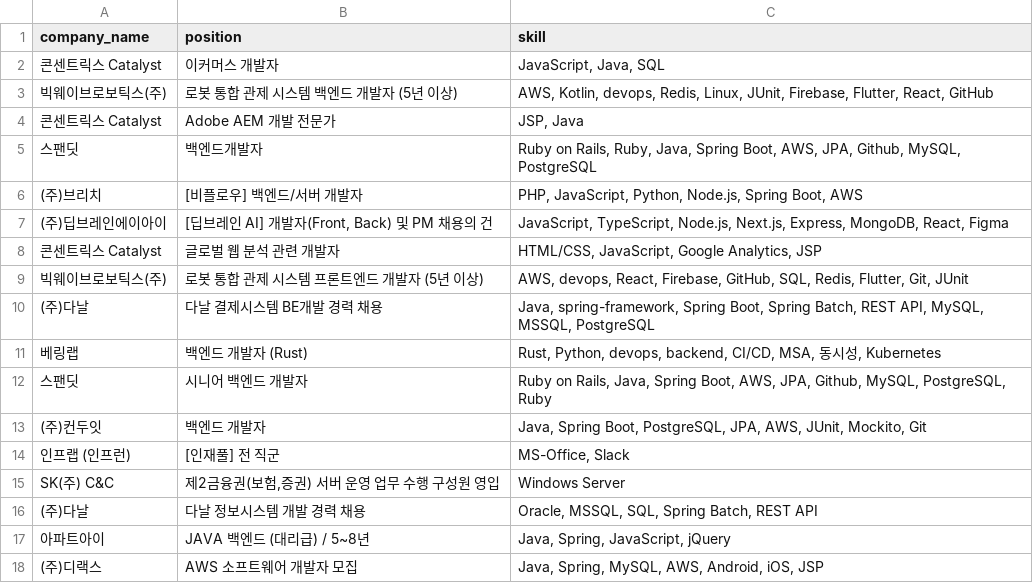
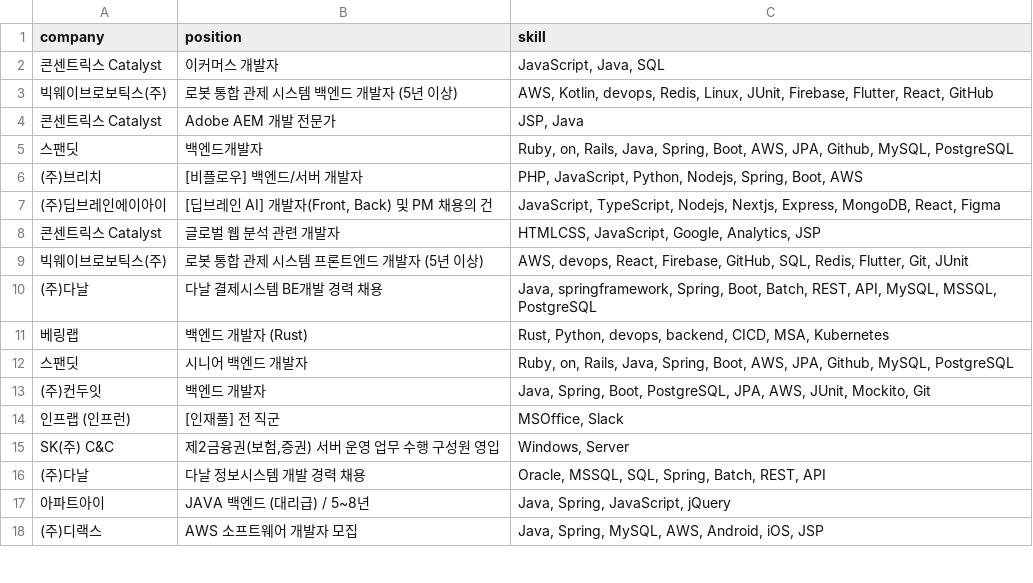
Before and after one commit to oyushik/techstack-web-dashboard, a CSV file: data/data_rallit_backend.csv, drawn as a sheet; only a part is shown; the diff covers the shown part only.

```diff
--- a/data/data_rallit_backend.csv
+++ b/data/data_rallit_backend.csv
@@ -1,2 +1,2 @@
-company_name,position,skill
+company,position,skill
 콘센트릭스 Catalyst,이커머스 개발자,"JavaScript, Java, SQL"
@@ -4,14 +4,14 @@
 콘센트릭스 Catalyst,Adobe AEM 개발 전문가,"JSP, Java"
-스팬딧,백엔드개발자,"Ruby on Rails, Ruby, Java, Spring Boot, AWS, JPA, Github, MySQL, PostgreSQL"
-(주)브리치,[비플로우] 백엔드/서버 개발자,"PHP, JavaScript, Python, Node.js, Spring Boot, AWS"
-(주)딥브레인에이아이,"[딥브레인 AI] 개발자(Front, Back) 및 PM 채용의 건","JavaScript, TypeScript, Node.js, Next.js, Express, MongoDB, React, Figma"
-콘센트릭스 Catalyst,글로벌 웹 분석 관련 개발자,"HTML/CSS, JavaScript, Google Analytics, JSP"
+스팬딧,백엔드개발자,"Ruby, on, Rails, Java, Spring, Boot, AWS, JPA, Github, MySQL, PostgreSQL"
+(주)브리치,[비플로우] 백엔드/서버 개발자,"PHP, JavaScript, Python, Nodejs, Spring, Boot, AWS"
+(주)딥브레인에이아이,"[딥브레인 AI] 개발자(Front, Back) 및 PM 채용의 건","JavaScript, TypeScript, Nodejs, Nextjs, Express, MongoDB, React, Figma"
+콘센트릭스 Catalyst,글로벌 웹 분석 관련 개발자,"HTMLCSS, JavaScript, Google, Analytics, JSP"
 빅웨이브로보틱스(주),로봇 통합 관제 시스템 프론트엔드 개발자 (5년 이상),"AWS, devops, React, Firebase, GitHub, SQL, Redis, Flutter, Git, JUnit"
-(주)다날,다날 결제시스템 BE개발 경력 채용,"Java, spring-framework, Spring Boot, Spring Batch, REST API, MySQL, MSSQL, PostgreSQL"
-베링랩,백엔드 개발자 (Rust),"Rust, Python, devops, backend, CI/CD, MSA, 동시성, Kubernetes"
-스팬딧,시니어 백엔드 개발자,"Ruby on Rails, Java, Spring Boot, AWS, JPA, Github, MySQL, PostgreSQL, Ruby"
-(주)컨두잇,백엔드 개발자,"Java, Spring Boot, PostgreSQL, JPA, AWS, JUnit, Mockito, Git"
-인프랩 (인프런),[인재풀] 전 직군,"MS-Office, Slack"
-SK(주) C&C,"제2금융권(보험,증권) 서버 운영 업무 수행 구성원 영입",Windows Server
-(주)다날,다날 정보시스템 개발 경력 채용,"Oracle, MSSQL, SQL, Spring Batch, REST API"
+(주)다날,다날 결제시스템 BE개발 경력 채용,"Java, springframework, Spring, Boot, Batch, REST, API, MySQL, MSSQL, PostgreSQL"
+베링랩,백엔드 개발자 (Rust),"Rust, Python, devops, backend, CICD, MSA, Kubernetes"
+스팬딧,시니어 백엔드 개발자,"Ruby, on, Rails, Java, Spring, Boot, AWS, JPA, Github, MySQL, PostgreSQL"
+(주)컨두잇,백엔드 개발자,"Java, Spring, Boot, PostgreSQL, JPA, AWS, JUnit, Mockito, Git"
+인프랩 (인프런),[인재풀] 전 직군,"MSOffice, Slack"
+SK(주) C&C,"제2금융권(보험,증권) 서버 운영 업무 수행 구성원 영입","Windows, Server"
+(주)다날,다날 정보시스템 개발 경력 채용,"Oracle, MSSQL, SQL, Spring, Batch, REST, API"
 아파트아이,JAVA 백엔드 (대리급) / 5~8년,"Java, Spring, JavaScript, jQuery"
```
Also changed, not shown: 2 added rows, 2 removed rows and 92 edited cells elsewhere in this file, data/data_jumpit_backend.csv, data/data_jumpit_frontend.csv, 15 other files.
